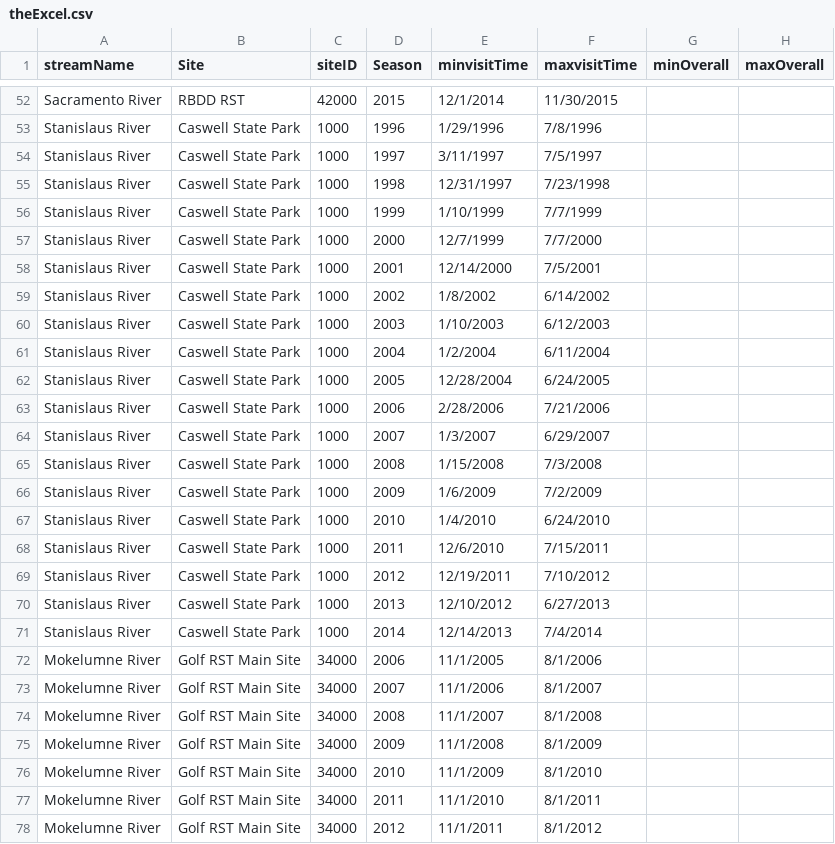
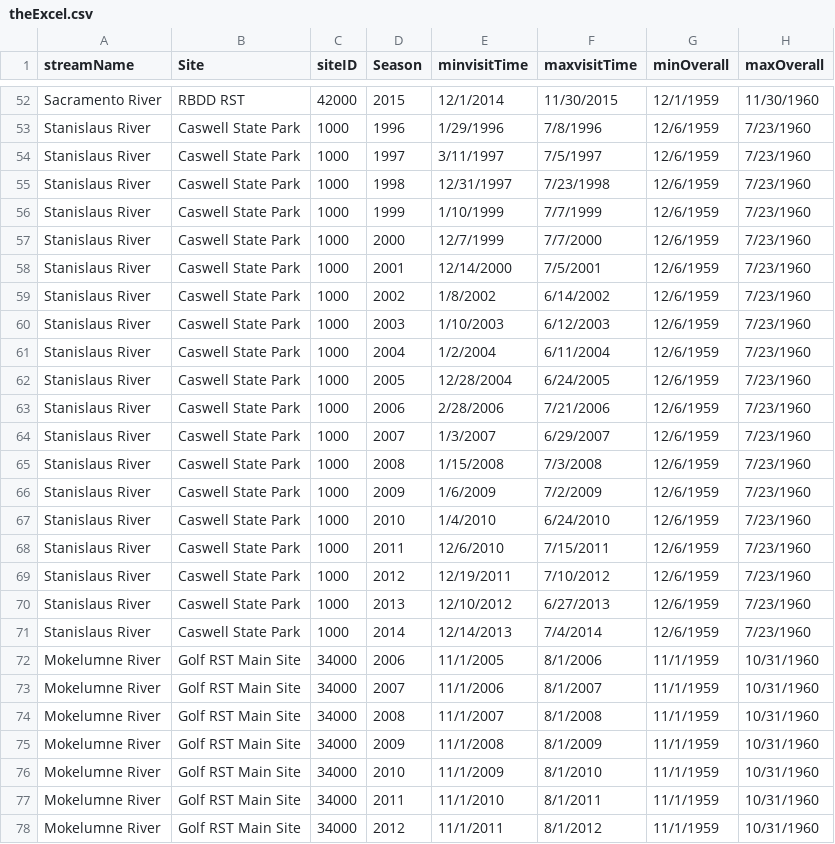
Before and after one commit to tmcd82070/CAMP_RST, a CSV file: campR/inst/helperCode/theExcel.csv, drawn as a sheet; only a part is shown, gaps mark what is left out; the diff covers the shown part only; the diff names each change by its address in the sheet, - before the commit and + after, or states it on an @@ line.

```diff
--- a/campR/inst/helperCode/theExcel.csv
+++ b/campR/inst/helperCode/theExcel.csv
-G52 (minOverall): (empty)
+G52 (minOverall): 12/1/1959
-H52 (maxOverall): (empty)
+H52 (maxOverall): 11/30/1960
-G53:G71 (minOverall): (empty)
+G53:G71 (minOverall): 12/6/1959
-H53:H71 (maxOverall): (empty)
+H53:H71 (maxOverall): 7/23/1960
-G72:G78 (minOverall): (empty)
+G72:G78 (minOverall): 11/1/1959
-H72:H78 (maxOverall): (empty)
+H72:H78 (maxOverall): 10/31/1960
```
Also changed, not shown: 58 edited cells elsewhere in this file, 1 other file.
